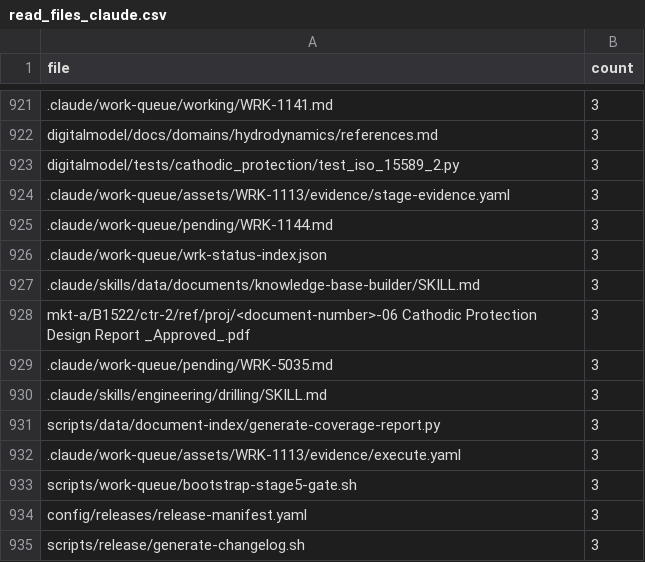
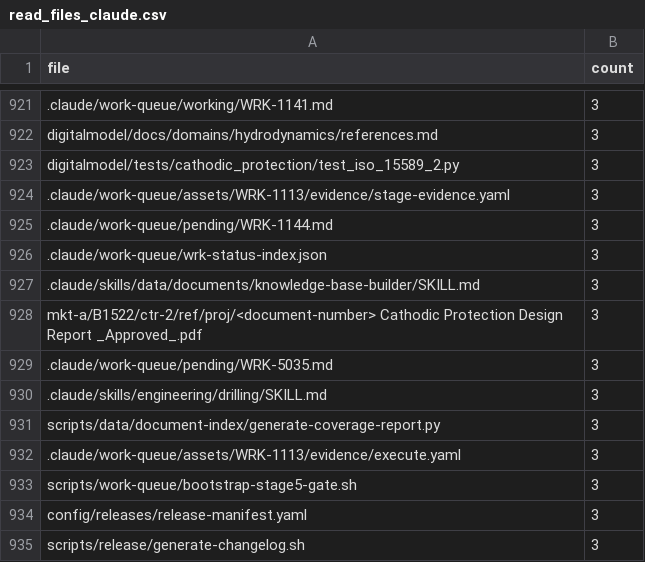
Before and after one commit to vamseeachanta/workspace-hub, a CSV file: analysis/cross-agent-audit-20260402/phase-a-data/read_files_claude.csv, drawn as a sheet; only a part is shown, gaps mark what is left out.

Commit message:
chore(public-hygiene): drop document-number revision suffixes left beside the placeholder (C15)

```diff
--- a/analysis/cross-agent-audit-20260402/phase-a-data/read_files_claude.csv
+++ b/analysis/cross-agent-audit-20260402/phase-a-data/read_files_claude.csv
@@ -927,3 +927,3 @@ digitalmodel/tests/cathodic_protection/test_iso_15589_2.py,3
 .claude/skills/data/documents/knowledge-base-builder/SKILL.md,3
-mkt-a/B1522/ctr-2/ref/proj/<document-number>-06 Cathodic Protection Design Report _Approved_.pdf,3
+mkt-a/B1522/ctr-2/ref/proj/<document-number> Cathodic Protection Design Report _Approved_.pdf,3
 .claude/work-queue/pending/WRK-5035.md,3
```
Also changed, not shown: analysis/cross-agent-audit-20260402/phase-a-data/read_files_combined.csv, 13 other files.
